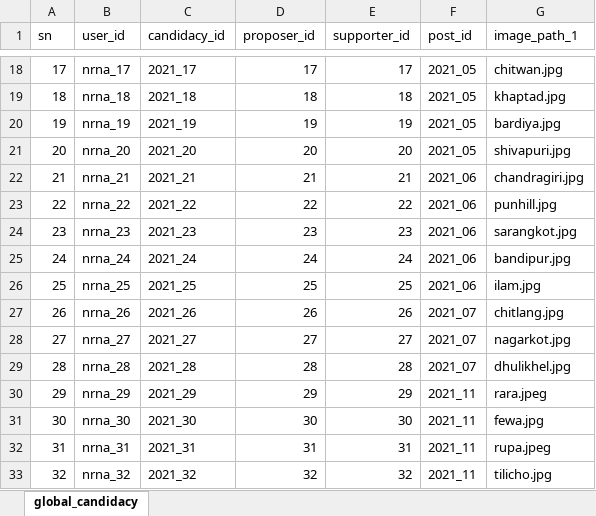
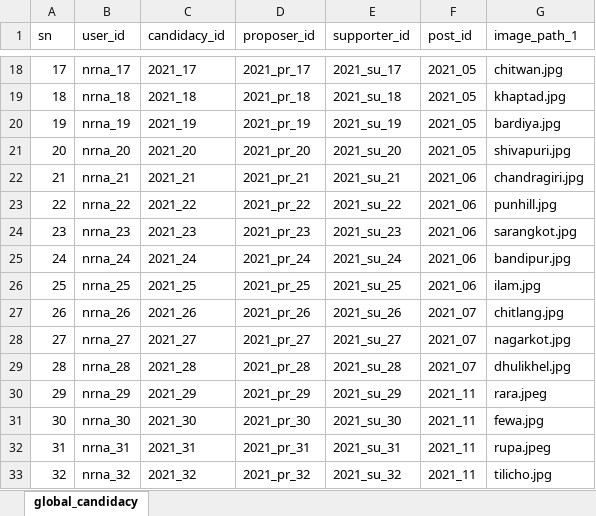
Before and after one commit to dr-roshyara/nrna1, an Excel workbook: storage/csv_files/global_candidacy.xlsx, sheet global_candidacy, drawn as a sheet; only a part is shown, gaps mark what is left out; values as stored, in another font and other column widths than the file's, no borders; the diff covers the shown part only; the diff names each change by its address in the sheet, - before the commit and + after, or states it on an @@ line.

Commit message:
candidacy file changed

```diff
--- a/storage/csv_files/global_candidacy.xlsx (sheet global_candidacy)
+++ b/storage/csv_files/global_candidacy.xlsx (sheet global_candidacy)
-D18 (proposer_id): 17
+D18 (proposer_id): 2021_pr_17
-E18 (supporter_id): 17
+E18 (supporter_id): 2021_su_17
-D19 (proposer_id): 18
+D19 (proposer_id): 2021_pr_18
-E19 (supporter_id): 18
+E19 (supporter_id): 2021_su_18
-D20 (proposer_id): 19
+D20 (proposer_id): 2021_pr_19
-E20 (supporter_id): 19
+E20 (supporter_id): 2021_su_19
-D21 (proposer_id): 20
+D21 (proposer_id): 2021_pr_20
-E21 (supporter_id): 20
+E21 (supporter_id): 2021_su_20
-D22 (proposer_id): 21
+D22 (proposer_id): 2021_pr_21
-E22 (supporter_id): 21
+E22 (supporter_id): 2021_su_21
-D23 (proposer_id): 22
+D23 (proposer_id): 2021_pr_22
-E23 (supporter_id): 22
+E23 (supporter_id): 2021_su_22
-D24 (proposer_id): 23
+D24 (proposer_id): 2021_pr_23
-E24 (supporter_id): 23
+E24 (supporter_id): 2021_su_23
-D25 (proposer_id): 24
+D25 (proposer_id): 2021_pr_24
-E25 (supporter_id): 24
+E25 (supporter_id): 2021_su_24
-D26 (proposer_id): 25
+D26 (proposer_id): 2021_pr_25
-E26 (supporter_id): 25
+E26 (supporter_id): 2021_su_25
-D27 (proposer_id): 26
+D27 (proposer_id): 2021_pr_26
-E27 (supporter_id): 26
+E27 (supporter_id): 2021_su_26
-D28 (proposer_id): 27
+D28 (proposer_id): 2021_pr_27
-E28 (supporter_id): 27
+E28 (supporter_id): 2021_su_27
-D29 (proposer_id): 28
+D29 (proposer_id): 2021_pr_28
-E29 (supporter_id): 28
+E29 (supporter_id): 2021_su_28
-D30 (proposer_id): 29
+D30 (proposer_id): 2021_pr_29
-E30 (supporter_id): 29
+E30 (supporter_id): 2021_su_29
-D31 (proposer_id): 30
+D31 (proposer_id): 2021_pr_30
-E31 (supporter_id): 30
+E31 (supporter_id): 2021_su_30
-D32 (proposer_id): 31
+D32 (proposer_id): 2021_pr_31
-E32 (supporter_id): 31
+E32 (supporter_id): 2021_su_31
-D33 (proposer_id): 32
+D33 (proposer_id): 2021_pr_32
-E33 (supporter_id): 32
+E33 (supporter_id): 2021_su_32
```
Also changed, not shown: 52 edited cells elsewhere in this sheet, 5 other files.
